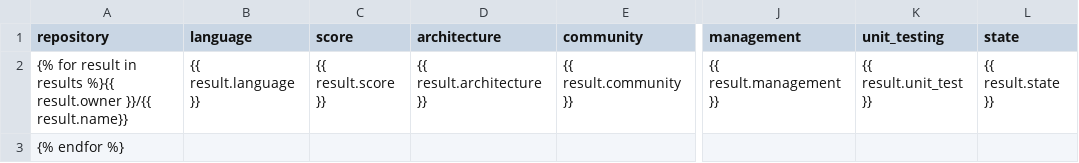
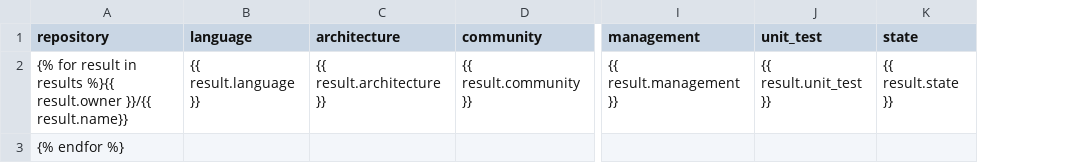
Before and after one commit to nm6061/reporeapers, a CSV file: app/templates/app/content.csv, drawn as a sheet; only a part is shown, gaps mark what is left out; removed rows and columns are numbered as before the commit, all else as after; the diff names each change by its address in the sheet, - before the commit and + after, or states it on an @@ line.

Commit message:
Remove score

```diff
--- a/app/templates/app/content.csv
+++ b/app/templates/app/content.csv
-column C (score), row 2: {{ result.score }}
-J1: unit_testing
+J1: unit_test
```
Also changed, not shown: 1 other file.
